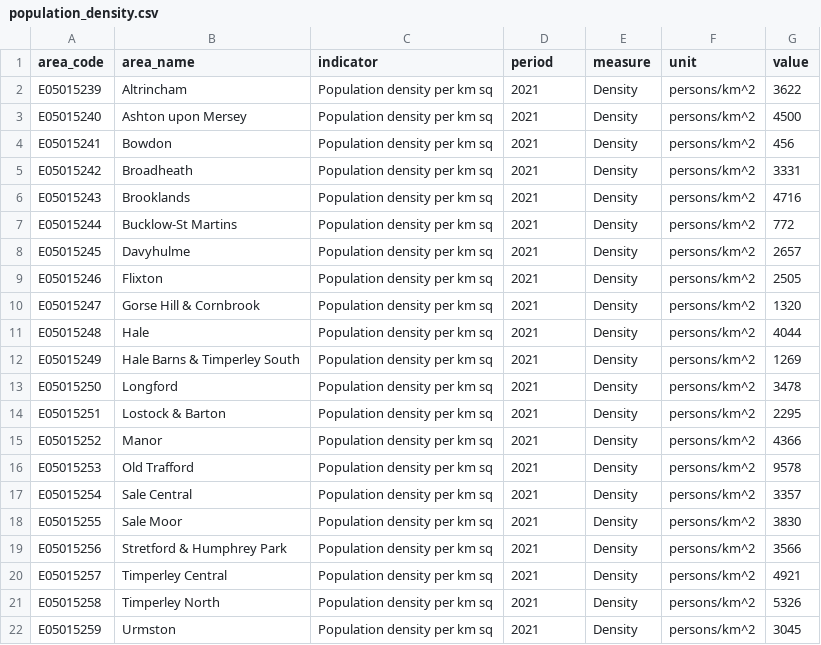
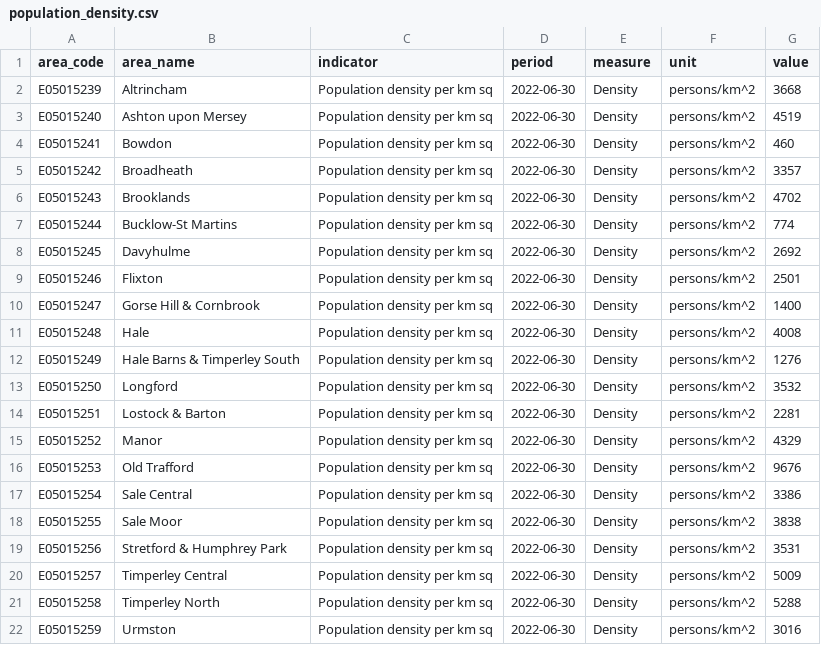
Before and after one commit to traffordDataLab/ward_data, a CSV file: demographics/data/population_density.csv, drawn as a sheet.

Commit message:
Update population density to 2022

```diff
--- a/demographics/data/population_density.csv
+++ b/demographics/data/population_density.csv
@@ -1,22 +1,22 @@
 area_code,area_name,indicator,period,measure,unit,value
-E05015239,Altrincham,Population density per km sq,2021,Density,persons/km^2,3622
-E05015240,Ashton upon Mersey,Population density per km sq,2021,Density,persons/km^2,4500
-E05015241,Bowdon,Population density per km sq,2021,Density,persons/km^2,456
-E05015242,Broadheath,Population density per km sq,2021,Density,persons/km^2,3331
-E05015243,Brooklands,Population density per km sq,2021,Density,persons/km^2,4716
-E05015244,Bucklow-St Martins,Population density per km sq,2021,Density,persons/km^2,772
-E05015245,Davyhulme,Population density per km sq,2021,Density,persons/km^2,2657
-E05015246,Flixton,Population density per km sq,2021,Density,persons/km^2,2505
-E05015247,Gorse Hill & Cornbrook,Population density per km sq,2021,Density,persons/km^2,1320
-E05015248,Hale,Population density per km sq,2021,Density,persons/km^2,4044
-E05015249,Hale Barns & Timperley South,Population density per km sq,2021,Density,persons/km^2,1269
-E05015250,Longford,Population density per km sq,2021,Density,persons/km^2,3478
-E05015251,Lostock & Barton,Population density per km sq,2021,Density,persons/km^2,2295
-E05015252,Manor,Population density per km sq,2021,Density,persons/km^2,4366
-E05015253,Old Trafford,Population density per km sq,2021,Density,persons/km^2,9578
-E05015254,Sale Central,Population density per km sq,2021,Density,persons/km^2,3357
-E05015255,Sale Moor,Population density per km sq,2021,Density,persons/km^2,3830
-E05015256,Stretford & Humphrey Park,Population density per km sq,2021,Density,persons/km^2,3566
-E05015257,Timperley Central,Population density per km sq,2021,Density,persons/km^2,4921
-E05015258,Timperley North,Population density per km sq,2021,Density,persons/km^2,5326
-E05015259,Urmston,Population density per km sq,2021,Density,persons/km^2,3045
+E05015239,Altrincham,Population density per km sq,2022-06-30,Density,persons/km^2,3668
+E05015240,Ashton upon Mersey,Population density per km sq,2022-06-30,Density,persons/km^2,4519
+E05015241,Bowdon,Population density per km sq,2022-06-30,Density,persons/km^2,460
+E05015242,Broadheath,Population density per km sq,2022-06-30,Density,persons/km^2,3357
+E05015243,Brooklands,Population density per km sq,2022-06-30,Density,persons/km^2,4702
+E05015244,Bucklow-St Martins,Population density per km sq,2022-06-30,Density,persons/km^2,774
+E05015245,Davyhulme,Population density per km sq,2022-06-30,Density,persons/km^2,2692
+E05015246,Flixton,Population density per km sq,2022-06-30,Density,persons/km^2,2501
+E05015247,Gorse Hill & Cornbrook,Population density per km sq,2022-06-30,Density,persons/km^2,1400
+E05015248,Hale,Population density per km sq,2022-06-30,Density,persons/km^2,4008
+E05015249,Hale Barns & Timperley South,Population density per km sq,2022-06-30,Density,persons/km^2,1276
+E05015250,Longford,Population density per km sq,2022-06-30,Density,persons/km^2,3532
+E05015251,Lostock & Barton,Population density per km sq,2022-06-30,Density,persons/km^2,2281
+E05015252,Manor,Population density per km sq,2022-06-30,Density,persons/km^2,4329
+E05015253,Old Trafford,Population density per km sq,2022-06-30,Density,persons/km^2,9676
+E05015254,Sale Central,Population density per km sq,2022-06-30,Density,persons/km^2,3386
+E05015255,Sale Moor,Population density per km sq,2022-06-30,Density,persons/km^2,3838
+E05015256,Stretford & Humphrey Park,Population density per km sq,2022-06-30,Density,persons/km^2,3531
+E05015257,Timperley Central,Population density per km sq,2022-06-30,Density,persons/km^2,5009
+E05015258,Timperley North,Population density per km sq,2022-06-30,Density,persons/km^2,5288
+E05015259,Urmston,Population density per km sq,2022-06-30,Density,persons/km^2,3016
```
Also changed, not shown: demographics/meta.csv, 2 other files.
